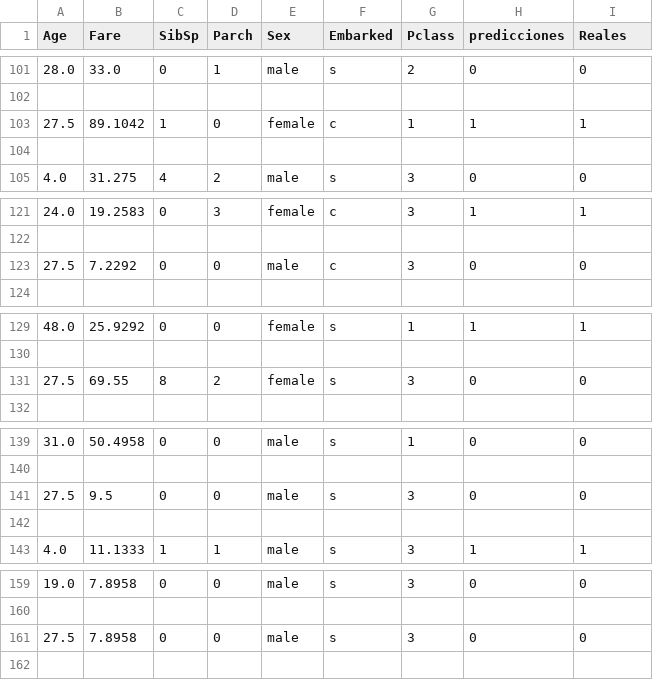
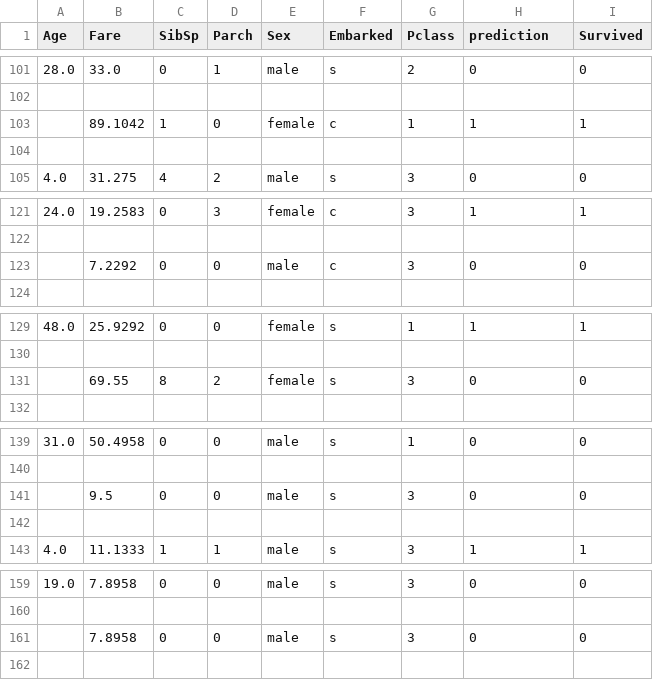
Before and after one commit to DannyRodri/END2END, a CSV file: data/primary/tracking_model.csv, drawn as a sheet; only a part is shown, gaps mark what is left out; the diff covers the shown part only.

```diff
--- a/data/primary/tracking_model.csv
+++ b/data/primary/tracking_model.csv
@@ -1 +1 @@
-Age,Fare,SibSp,Parch,Sex,Embarked,Pclass,predicciones,Reales
+Age,Fare,SibSp,Parch,Sex,Embarked,Pclass,prediction,Survived
@@ -102,3 +102,3 @@ Age,Fare,SibSp,Parch,Sex,Embarked,Pclass,predicciones,Reales
 
-27.5,89.1042,1,0,female,c,1,1,1
+,89.1042,1,0,female,c,1,1,1
 
@@ -122,3 +122,3 @@ Age,Fare,SibSp,Parch,Sex,Embarked,Pclass,predicciones,Reales
 
-27.5,7.2292,0,0,male,c,3,0,0
+,7.2292,0,0,male,c,3,0,0
 
@@ -130,3 +130,3 @@ Age,Fare,SibSp,Parch,Sex,Embarked,Pclass,predicciones,Reales
 
-27.5,69.55,8,2,female,s,3,0,0
+,69.55,8,2,female,s,3,0,0
 
@@ -140,3 +140,3 @@ Age,Fare,SibSp,Parch,Sex,Embarked,Pclass,predicciones,Reales
 
-27.5,9.5,0,0,male,s,3,0,0
+,9.5,0,0,male,s,3,0,0
 
@@ -160,3 +160,3 @@ Age,Fare,SibSp,Parch,Sex,Embarked,Pclass,predicciones,Reales
 
-27.5,7.8958,0,0,male,s,3,0,0
+,7.8958,0,0,male,s,3,0,0
 
```
Also changed, not shown: 9 edited cells elsewhere in this file, data/intermediate/titanic_intermediate.csv, 4 other files.
